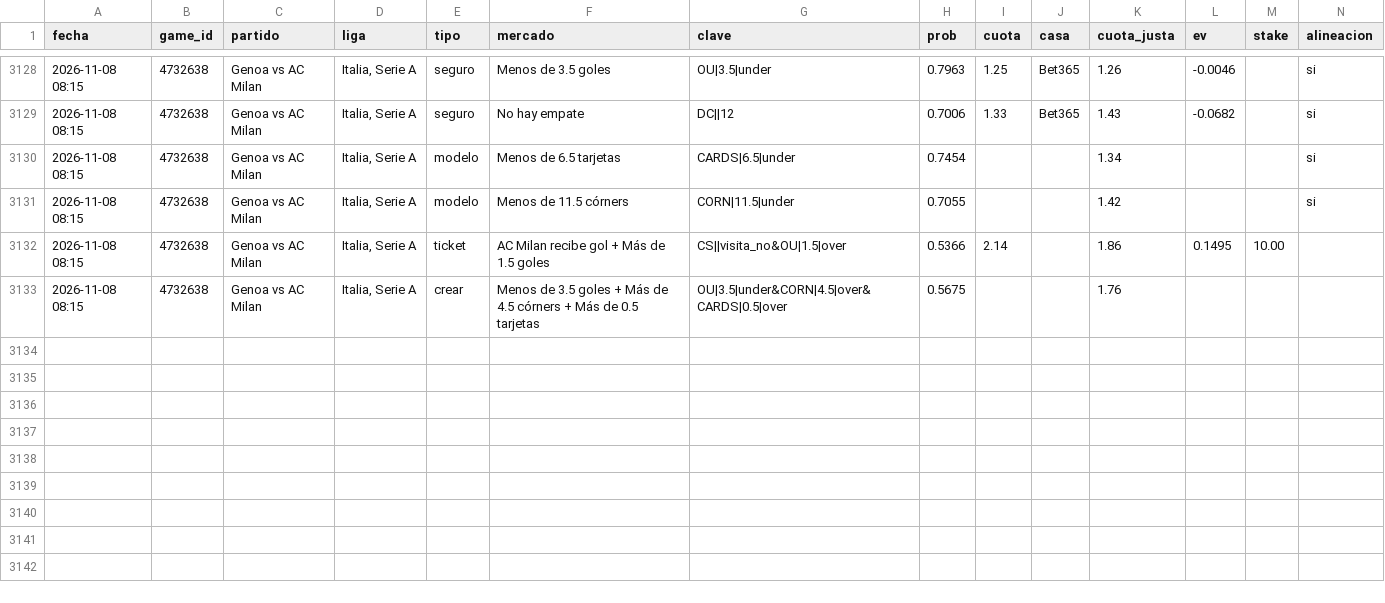
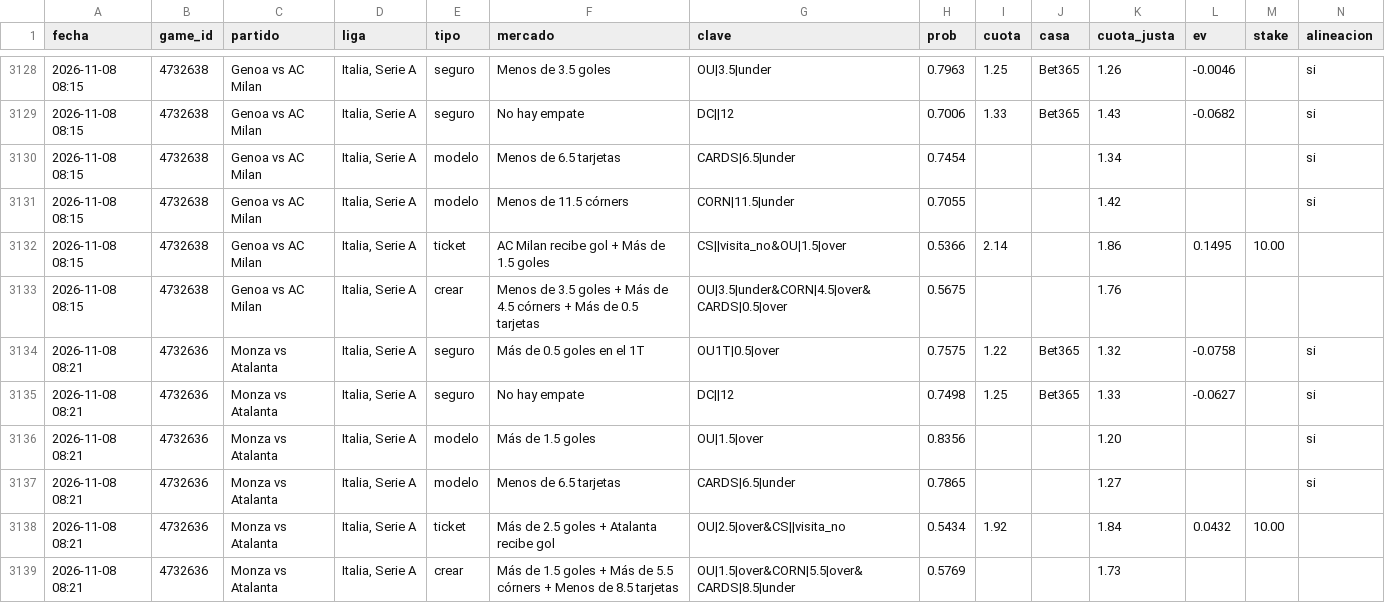
Before and after one commit to JoseVilcatoma/picks-bot, a CSV file: data/picks.csv, drawn as a sheet; only a part is shown, gaps mark what is left out; rows hold the shown columns only; the diff names each change by its address in the sheet, - before the commit and + after, or states it on an @@ line.

```diff
--- a/data/picks.csv
+++ b/data/picks.csv
+row 3134: 2026-11-08 08:21 | 4732636 | Monza vs Atalanta | Italia, Serie A | seguro | Más de 0.5 goles en el 1T | OU1T|0.5|over | 0.7575 | 1.22 | Bet365 | 1.32 | -0.0758 |  | si
+row 3135: 2026-11-08 08:21 | 4732636 | Monza vs Atalanta | Italia, Serie A | seguro | No hay empate | DC||12 | 0.7498 | 1.25 | Bet365 | 1.33 | -0.0627 |  | si
+row 3136: 2026-11-08 08:21 | 4732636 | Monza vs Atalanta | Italia, Serie A | modelo | Más de 1.5 goles | OU|1.5|over | 0.8356 |  |  | 1.20 |  |  | si
+row 3137: 2026-11-08 08:21 | 4732636 | Monza vs Atalanta | Italia, Serie A | modelo | Menos de 6.5 tarjetas | CARDS|6.5|under | 0.7865 |  |  | 1.27 |  |  | si
+row 3138: 2026-11-08 08:21 | 4732636 | Monza vs Atalanta | Italia, Serie A | ticket | Más de 2.5 goles + Atalanta recibe gol | OU|2.5|over&CS||visita_no | 0.5434 | 1.92 |  | 1.84 | 0.0432 | 10.00
+row 3139: 2026-11-08 08:21 | 4732636 | Monza vs Atalanta | Italia, Serie A | crear | Más de 1.5 goles + Más de 5.5 córners + Menos de 8.5 tarjetas | OU|1.5|over&CORN|5.5|over&CARDS|8.5|under | 0.5769 |  |  | 1.73
```
Also changed, not shown: 4 other files.
